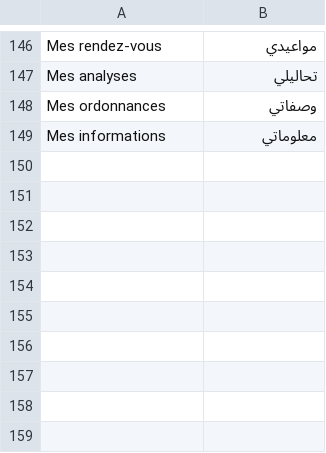
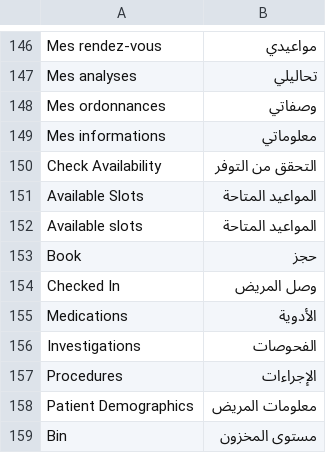
Before and after one commit to cht-houdayfa/medma_ma, a CSV file: medma_ma/translations/ar.csv, drawn as a sheet; only a part is shown, gaps mark what is left out.

```diff
--- a/medma_ma/translations/ar.csv
+++ b/medma_ma/translations/ar.csv
@@ -149 +149,11 @@ Mes ordonnances,وصفاتي
 Mes informations,معلوماتي
+Check Availability,التحقق من التوفر
+Available Slots,المواعيد المتاحة
+Available slots,المواعيد المتاحة
+Book,حجز
+Checked In,وصل المريض
+Medications,الأدوية
+Investigations,الفحوصات
+Procedures,الإجراءات
+Patient Demographics,معلومات المريض
+Bin,مستوى المخزون
```
Also changed, not shown: medma_ma/translations/fr.csv, 4 other files.
